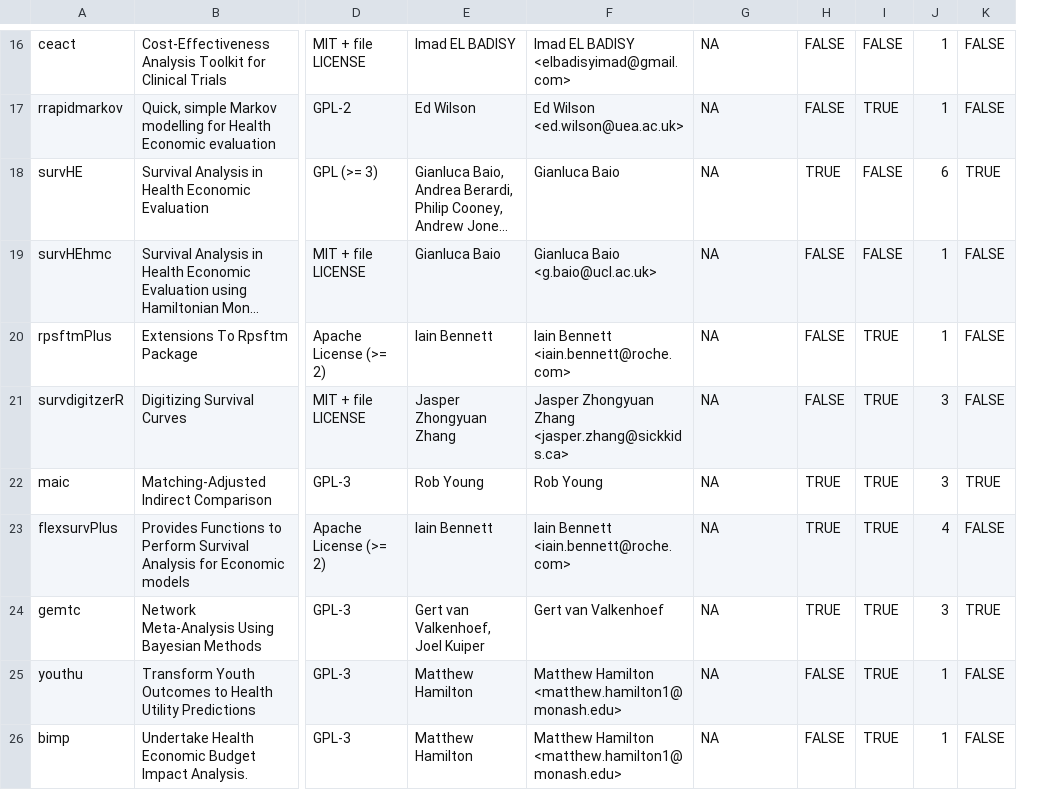
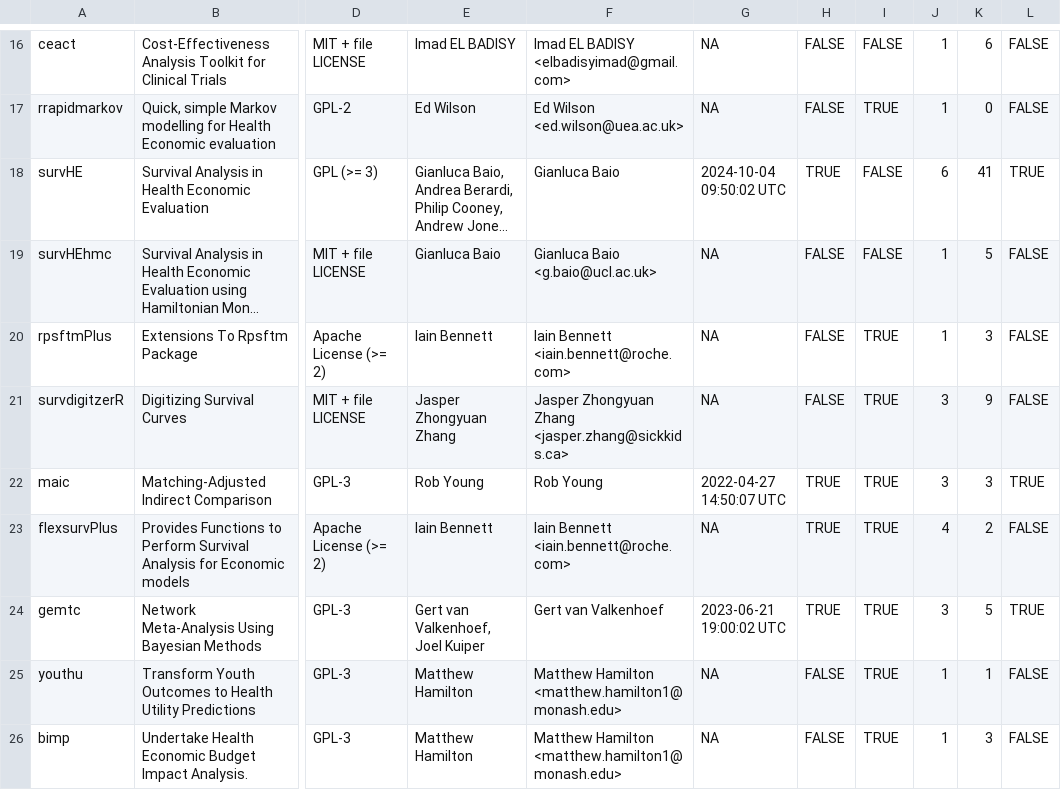
Before and after one commit to HTAhackathon2024/HERA, a CSV file: data/data.csv, drawn as a sheet; only a part is shown, gaps mark what is left out; long unchanged cells end in …; the diff covers the shown part only; the diff names each change by its address in the sheet, - before the commit and + after, or states it on an @@ line.

```diff
--- a/data/data.csv
+++ b/data/data.csv
+column K, rows 16-26: 6 | 0 | 41 | 5 | 3 | 9 | 3 | 2 | 5 | 1 | 3
-G18: NA
+G18: 2024-10-04 09:50:02 UTC
-G22: NA
+G22: 2022-04-27 14:50:07 UTC
-G24: NA
+G24: 2023-06-21 19:00:02 UTC
```
Also changed, not shown: 7 added rows, 1 removed row and 13 edited cells elsewhere in this file, config/packages.csv, 3 other files.
